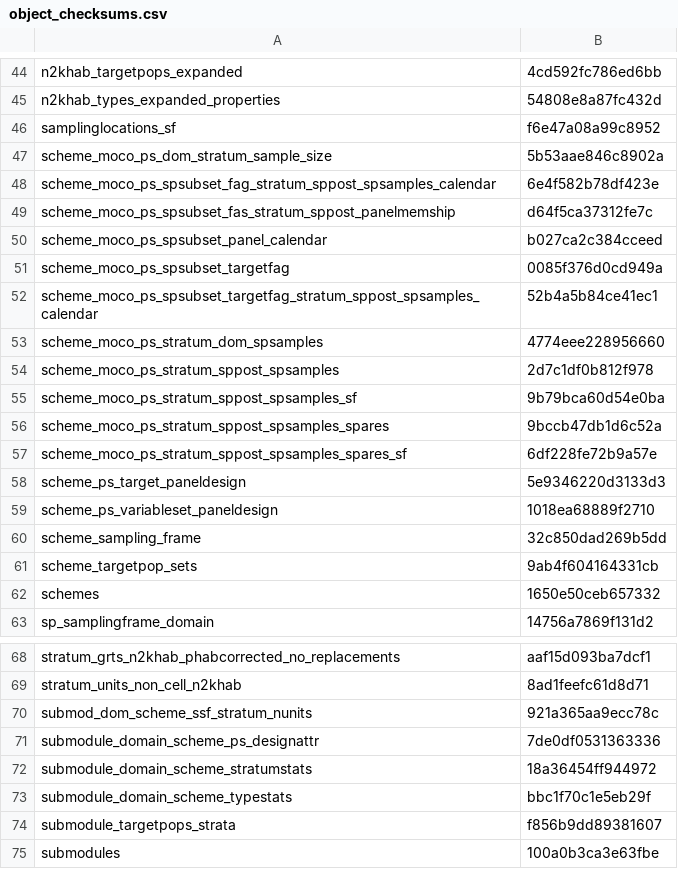
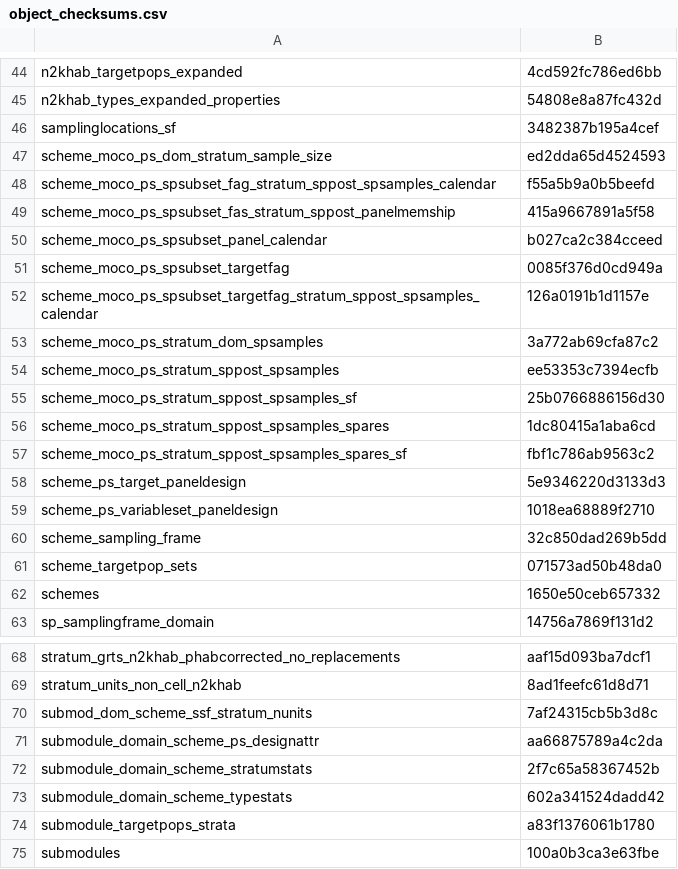
Before and after one commit to inbo/n2khab-mne-designs, a CSV file: 100_design_common/010_prototyping_sampling_and_revisit_design/data/text/results/object_checksums.csv, drawn as a sheet; only a part is shown, gaps mark what is left out; the diff covers the shown part only.

```diff
--- a/100_design_common/010_prototyping_sampling_and_revisit_design/data/text/results/object_checksums.csv
+++ b/100_design_common/010_prototyping_sampling_and_revisit_design/data/text/results/object_checksums.csv
@@ -45,14 +45,14 @@ n2khab_targetpops_expanded,4cd592fc786ed6bb
 n2khab_types_expanded_properties,54808e8a87fc432d
-samplinglocations_sf,f6e47a08a99c8952
-scheme_moco_ps_dom_stratum_sample_size,5b53aae846c8902a
-scheme_moco_ps_spsubset_fag_stratum_sppost_spsamples_calendar,6e4f582b78df423e
-scheme_moco_ps_spsubset_fas_stratum_sppost_panelmemship,d64f5ca37312fe7c
+samplinglocations_sf,3482387b195a4cef
+scheme_moco_ps_dom_stratum_sample_size,ed2dda65d4524593
+scheme_moco_ps_spsubset_fag_stratum_sppost_spsamples_calendar,f55a5b9a0b5beefd
+scheme_moco_ps_spsubset_fas_stratum_sppost_panelmemship,415a9667891a5f58
 scheme_moco_ps_spsubset_panel_calendar,b027ca2c384cceed
 scheme_moco_ps_spsubset_targetfag,0085f376d0cd949a
-scheme_moco_ps_spsubset_targetfag_stratum_sppost_spsamples_calendar,52b4a5b84ce41ec1
-scheme_moco_ps_stratum_dom_spsamples,4774eee228956660
-scheme_moco_ps_stratum_sppost_spsamples,2d7c1df0b812f978
-scheme_moco_ps_stratum_sppost_spsamples_sf,9b79bca60d54e0ba
-scheme_moco_ps_stratum_sppost_spsamples_spares,9bccb47db1d6c52a
-scheme_moco_ps_stratum_sppost_spsamples_spares_sf,6df228fe72b9a57e
+scheme_moco_ps_spsubset_targetfag_stratum_sppost_spsamples_calendar,126a0191b1d1157e
+scheme_moco_ps_stratum_dom_spsamples,3a772ab69cfa87c2
+scheme_moco_ps_stratum_sppost_spsamples,ee53353c7394ecfb
+scheme_moco_ps_stratum_sppost_spsamples_sf,25b0766886156d30
+scheme_moco_ps_stratum_sppost_spsamples_spares,1dc80415a1aba6cd
+scheme_moco_ps_stratum_sppost_spsamples_spares_sf,fbf1c786ab9563c2
 scheme_ps_target_paneldesign,5e9346220d3133d3
@@ -60,3 +60,3 @@ scheme_ps_variableset_paneldesign,1018ea68889f2710
 scheme_sampling_frame,32c850dad269b5dd
-scheme_targetpop_sets,9ab4f604164331cb
+scheme_targetpop_sets,071573ad50b48da0
 schemes,1650e50ceb657332
@@ -69,7 +69,7 @@ stratum_grts_n2khab_phabcorrected_no_replacements,aaf15d093ba7dcf1
 stratum_units_non_cell_n2khab,8ad1feefc61d8d71
-submod_dom_scheme_ssf_stratum_nunits,921a365aa9ecc78c
-submodule_domain_scheme_ps_designattr,7de0df0531363336
-submodule_domain_scheme_stratumstats,18a36454ff944972
-submodule_domain_scheme_typestats,bbc1f70c1e5eb29f
-submodule_targetpops_strata,f856b9dd89381607
+submod_dom_scheme_ssf_stratum_nunits,7af24315cb5b3d8c
+submodule_domain_scheme_ps_designattr,aa66875789a4c2da
+submodule_domain_scheme_stratumstats,2f7c65a58367452b
+submodule_domain_scheme_typestats,602a341524dadd42
+submodule_targetpops_strata,a83f1376061b1780
 submodules,100a0b3ca3e63fbe
```
Also changed, not shown: 4 edited cells elsewhere in this file, 100_design_common/010_prototyping_sampling_and_revisit_design/data/text/intermediate/stratum_sppost_ps_virtpaneladdr.tsv, 4 other files.
